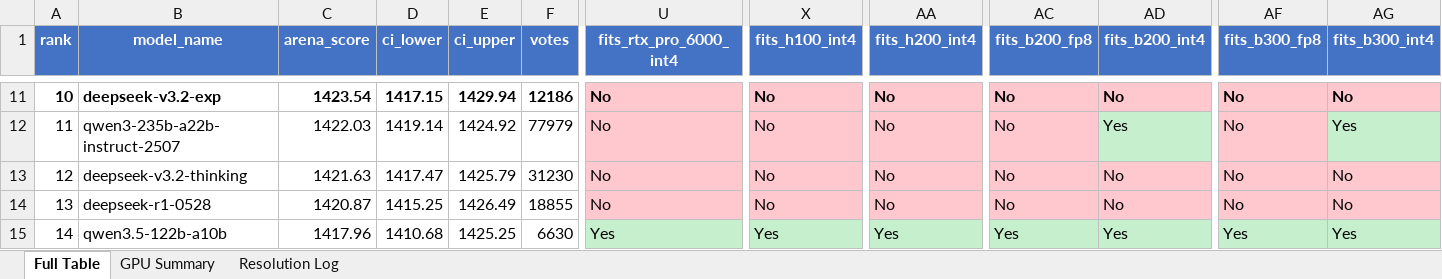
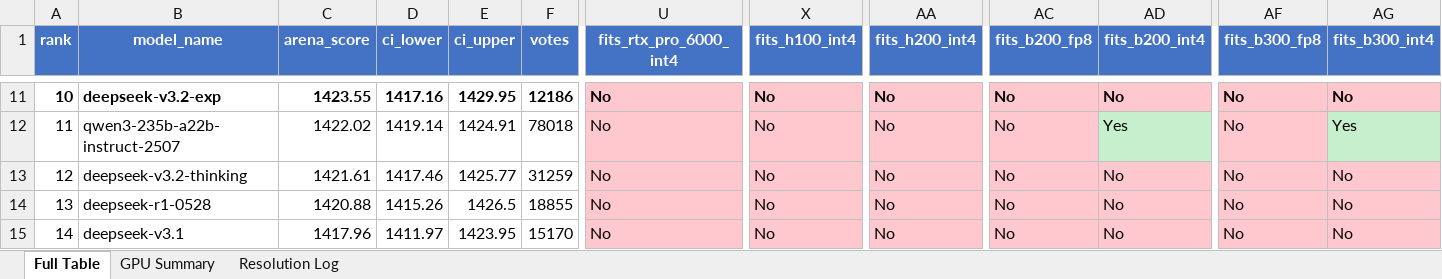
Before and after one commit to kmvaidya/llm-arena-vram-calc, an Excel workbook: arena_enrichment/output/arena_leaderboard_enriched.xlsx, sheet Full Table, drawn as a sheet; only a part is shown, gaps mark what is left out; values as stored, in another font and other column widths than the file's, no borders; the diff covers the shown part only; the diff names each change by its address in the sheet, - before the commit and + after, or states it on an @@ line.

```diff
--- a/arena_enrichment/output/arena_leaderboard_enriched.xlsx (sheet Full Table)
+++ b/arena_enrichment/output/arena_leaderboard_enriched.xlsx (sheet Full Table)
-C11 (arena_score): 1423.54
+C11 (arena_score): 1423.55
-D11 (ci_lower): 1417.15
+D11 (ci_lower): 1417.16
-E11 (ci_upper): 1429.94
+E11 (ci_upper): 1429.95
-C12 (arena_score): 1422.03
+C12 (arena_score): 1422.02
-E12 (ci_upper): 1424.92
+E12 (ci_upper): 1424.91
-F12 (votes): 77979
+F12 (votes): 78018
-C13 (arena_score): 1421.63
+C13 (arena_score): 1421.61
-D13 (ci_lower): 1417.47
+D13 (ci_lower): 1417.46
-E13 (ci_upper): 1425.79
+E13 (ci_upper): 1425.77
-F13 (votes): 31230
+F13 (votes): 31259
-C14 (arena_score): 1420.87
+C14 (arena_score): 1420.88
-D14 (ci_lower): 1415.25
+D14 (ci_lower): 1415.26
-E14 (ci_upper): 1426.49
+E14 (ci_upper): 1426.5
-B15 (model_name): qwen3.5-122b-a10b
+B15 (model_name): deepseek-v3.1
-D15 (ci_lower): 1410.68
+D15 (ci_lower): 1411.97
-E15 (ci_upper): 1425.25
+E15 (ci_upper): 1423.95
-F15 (votes): 6630
+F15 (votes): 15170
-U15 (fits_rtx_pro_6000_int4): Yes
+U15 (fits_rtx_pro_6000_int4): No
-U15 fill: #C6EFCE
+U15 fill: #FFC7CE
-X15 (fits_h100_int4): Yes
+X15 (fits_h100_int4): No
-X15 fill: #C6EFCE
+X15 fill: #FFC7CE
-AA15 (fits_h200_int4): Yes
+AA15 (fits_h200_int4): No
-AA15 fill: #C6EFCE
+AA15 fill: #FFC7CE
-AC15 (fits_b200_fp8): Yes
+AC15 (fits_b200_fp8): No
-AC15:AD15 fill: #C6EFCE
+AC15:AD15 fill: #FFC7CE
-AD15 (fits_b200_int4): Yes
+AD15 (fits_b200_int4): No
-AF15 (fits_b300_fp8): Yes
+AF15 (fits_b300_fp8): No
-AF15:AG15 fill: #C6EFCE
+AF15:AG15 fill: #FFC7CE
-AG15 (fits_b300_int4): Yes
+AG15 (fits_b300_int4): No
```
Also changed, not shown: 1 added row, 1 removed row, 556 edited cells and cell formats elsewhere in this sheet, sheet GPU Summary, sheet Resolution Log, 2 other files.
